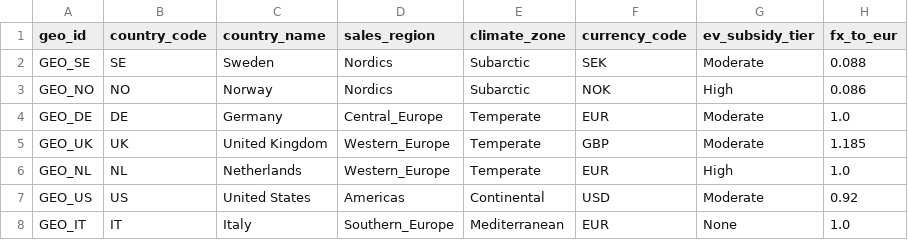
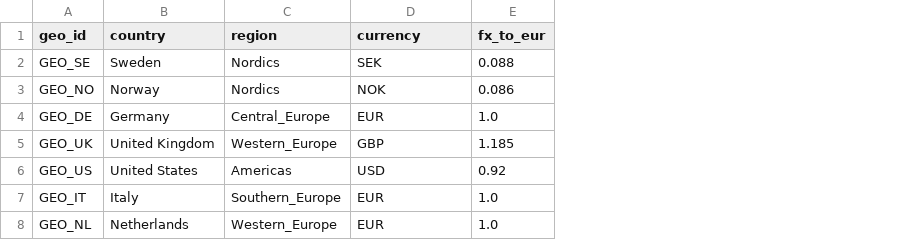
Before and after one commit to TejalGB/automotive-operations-intelligence, a CSV file: data/marts/dim_geography.csv, drawn as a sheet; removed rows and columns are numbered as before the commit, all else as after; the diff names each change by its address in the sheet, - before the commit and + after, or states it on an @@ line.

```diff
--- a/data/marts/dim_geography.csv
+++ b/data/marts/dim_geography.csv
-column B (country_code), rows 2-5: SE | NO | DE | UK; rows 7-8: US | IT
-column E (climate_zone), rows 2-5: Subarctic | Subarctic | Temperate | Temperate; rows 7-8: Continental | Mediterranean
-column G (ev_subsidy_tier), rows 2-5: Moderate | High | Moderate | Moderate; rows 7-8: Moderate | None
-B1: country_name
+B1: country
-C1: sales_region
+C1: region
-D1: currency_code
+D1: currency
@@ row 6 moved to row 8: GEO_NL @@
```
Also changed, not shown: data/marts/dim_dealers.csv, 12 other files.
